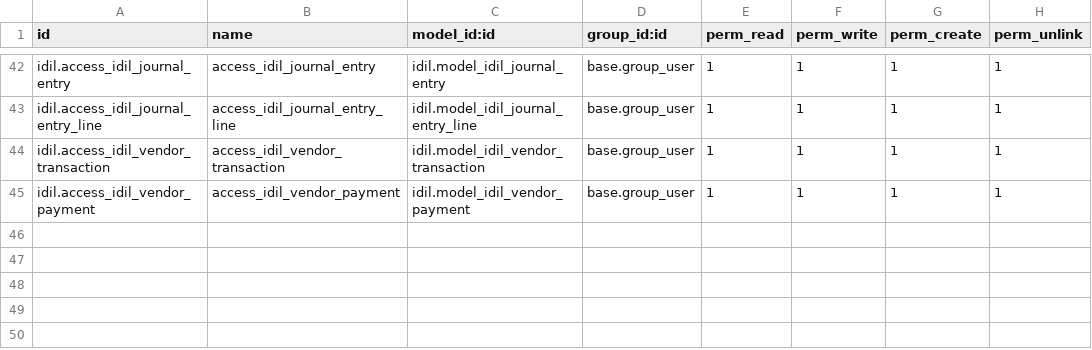
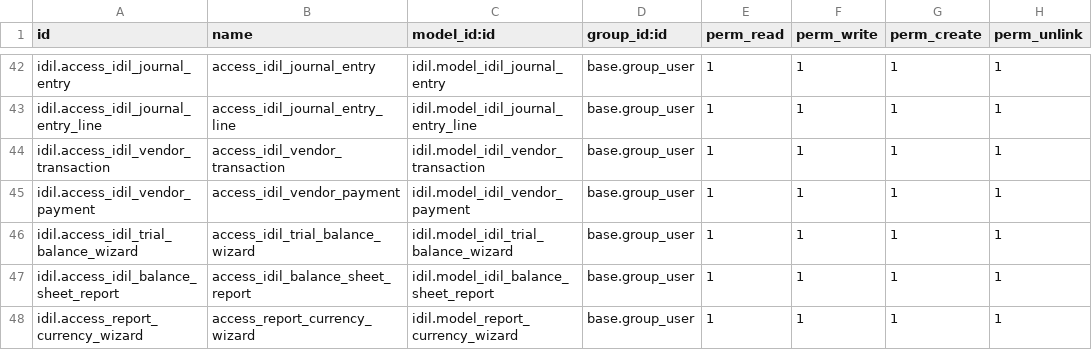
Before and after one commit to Ayuubi/uatidil, a CSV file: Idil_addons/idil/security/ir.model.access.csv, drawn as a sheet; only a part is shown, gaps mark what is left out; the diff names each change by its address in the sheet, - before the commit and + after, or states it on an @@ line.

Commit message:
Balance sheet, trail balance with date and currency, multi currency setup

```diff
--- a/Idil_addons/idil/security/ir.model.access.csv
+++ b/Idil_addons/idil/security/ir.model.access.csv
+row 46: idil.access_idil_trial_balance_wizard | access_idil_trial_balance_wizard | idil.model_idil_trial_balance_wizard | base.group_user | 1 | 1 | 1 | 1
+row 47: idil.access_idil_balance_sheet_report | access_idil_balance_sheet_report | idil.model_idil_balance_sheet_report | base.group_user | 1 | 1 | 1 | 1
+row 48: idil.access_report_currency_wizard | access_report_currency_wizard | idil.model_report_currency_wizard | base.group_user | 1 | 1 | 1 | 1
```
Also changed, not shown: 18 other files.
